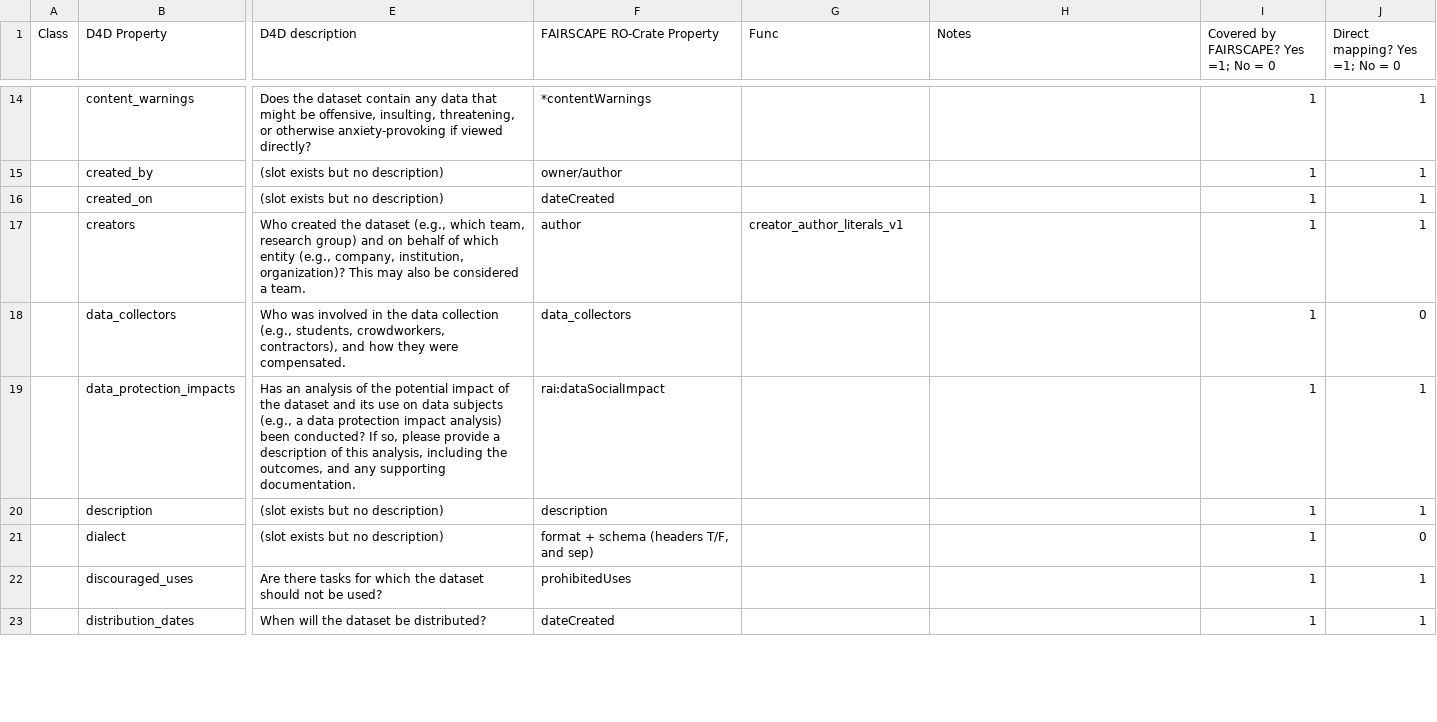
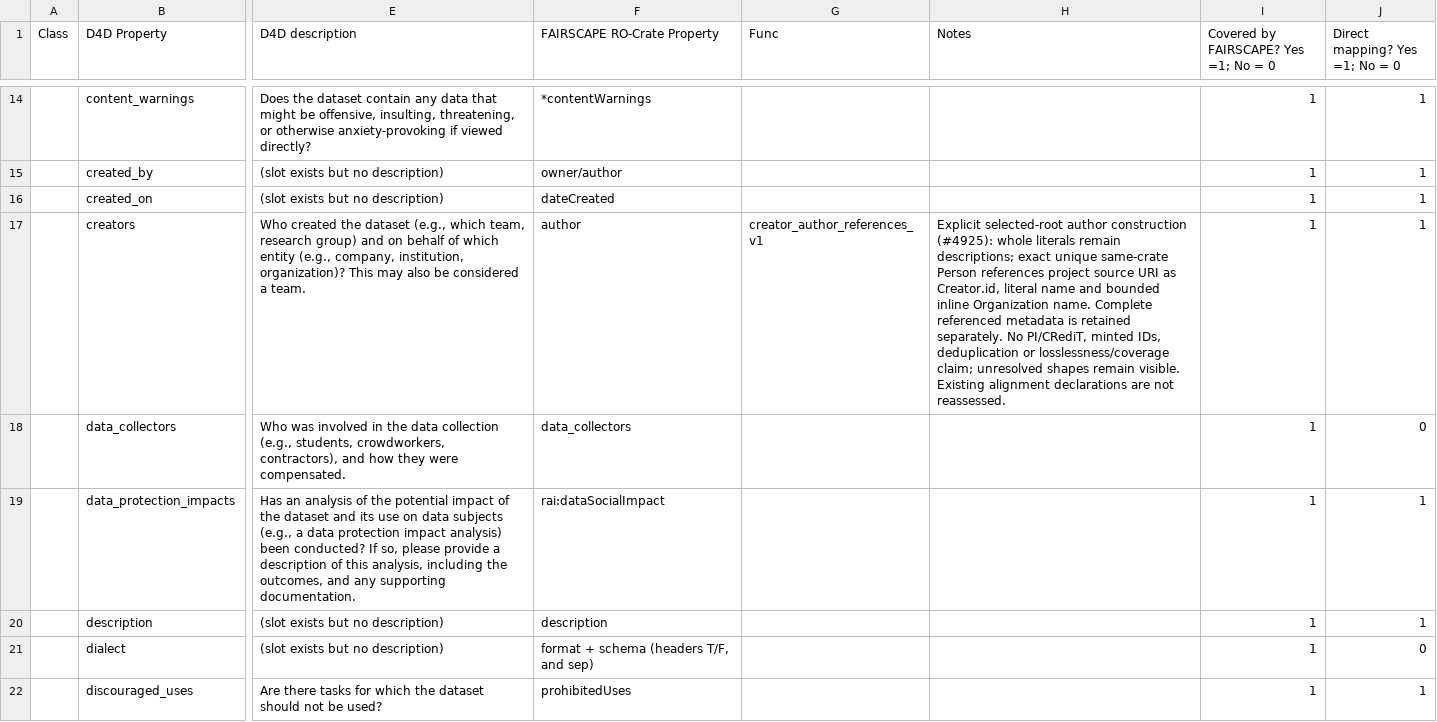
Before and after one commit to bridge2ai/data-sheets-schema, a TSV file: data/ro-crate_mapping/d4d_rocrate_mapping_v2_semantic.tsv, drawn as a sheet; only a part is shown, gaps mark what is left out; the shorter side is filled out with more unchanged rows; the diff names each change by its address in the sheet, - before the commit and + after, or states it on an @@ line.

Commit message:
Resolve legacy root author references with retained source evidence

```diff
--- a/data/ro-crate_mapping/d4d_rocrate_mapping_v2_semantic.tsv
+++ b/data/ro-crate_mapping/d4d_rocrate_mapping_v2_semantic.tsv
-G17 (Func): creator_author_literals_v1
+G17 (Func): creator_author_references_v1
-H17 (Notes): (empty)
+H17 (Notes): Explicit selected-root author construction (#4925): whole literals remain descriptions; exact unique same-crate Person references project source URI as Creator.id, literal name and bounded inline Organization name. Complete referenced metadata is retained separately. No PI/CRediT, minted IDs, deduplication or losslessness/coverage claim; unresolved shapes remain visible. Existing alignment declarations are not reassessed.
```
Also changed, not shown: 12 other files.
